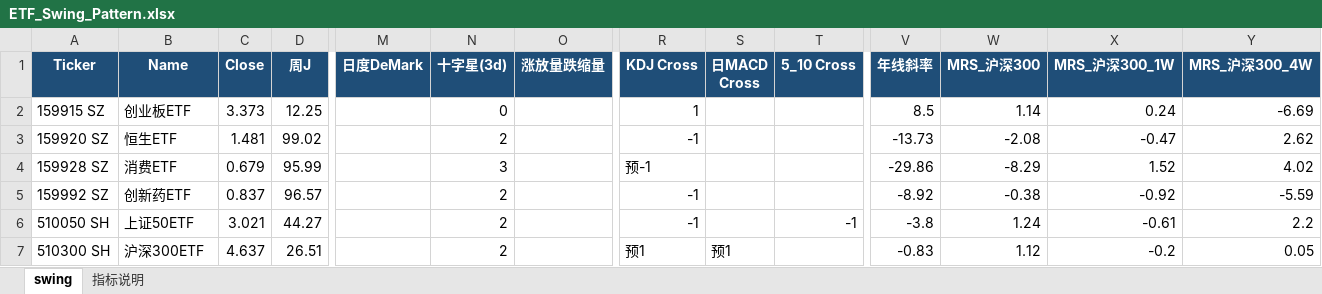
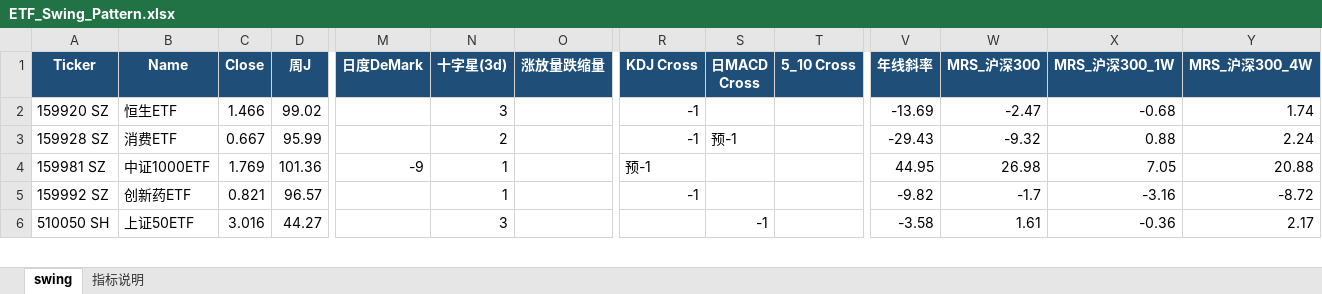
Before and after one commit to jibom/swing-pattern, an Excel workbook: ETF_Swing_Pattern.xlsx, sheet swing, drawn as a sheet; only a part is shown, gaps mark what is left out; values as stored, in another font and other column widths than the file's, no borders; removed rows and columns are numbered as before the commit, all else as after; rows hold the shown columns only; the diff covers the shown part only; the diff names each change by its address in the sheet, - before the commit and + after, or states it on an @@ line.

```diff
--- a/ETF_Swing_Pattern.xlsx (sheet swing)
+++ b/ETF_Swing_Pattern.xlsx (sheet swing)
-row 2: 159915 SZ | 创业板ETF | 3.373 | 12.25 |  | 0 |  | 1 |  |  | 8.5 | 1.14 | 0.24 | -6.69
-C2 (Close): 1.481
+C2 (Close): 1.466
-N2 (十字星(3d)): 2
+N2 (十字星(3d)): 3
-V2 (年线斜率): -13.73
+V2 (年线斜率): -13.69
-W2 (MRS_沪深300): -2.08
+W2 (MRS_沪深300): -2.47
-X2 (MRS_沪深300_1W): -0.47
+X2 (MRS_沪深300_1W): -0.68
-Y2 (MRS_沪深300_4W): 2.62
+Y2 (MRS_沪深300_4W): 1.74
-C3 (Close): 0.679
+C3 (Close): 0.667
-N3 (十字星(3d)): 3
+N3 (十字星(3d)): 2
-R3 (KDJ Cross): 预-1
+R3 (KDJ Cross): -1
-S3 (日MACD Cross): (empty)
+S3 (日MACD Cross): 预-1
-V3 (年线斜率): -29.86
+V3 (年线斜率): -29.43
-W3 (MRS_沪深300): -8.29
+W3 (MRS_沪深300): -9.32
-X3 (MRS_沪深300_1W): 1.52
+X3 (MRS_沪深300_1W): 0.88
-Y3 (MRS_沪深300_4W): 4.02
+Y3 (MRS_沪深300_4W): 2.24
+row 4: 159981 SZ | 中证1000ETF | 1.769 | 101.36 | -9 | 1 |  | 预-1 |  |  | 44.95 | 26.98 | 7.05 | 20.88
-C5 (Close): 0.837
+C5 (Close): 0.821
-N5 (十字星(3d)): 2
+N5 (十字星(3d)): 1
-V5 (年线斜率): -8.92
+V5 (年线斜率): -9.82
-W5 (MRS_沪深300): -0.38
+W5 (MRS_沪深300): -1.7
-X5 (MRS_沪深300_1W): -0.92
+X5 (MRS_沪深300_1W): -3.16
-Y5 (MRS_沪深300_4W): -5.59
+Y5 (MRS_沪深300_4W): -8.72
-C6 (Close): 3.021
+C6 (Close): 3.016
-N6 (十字星(3d)): 2
+N6 (十字星(3d)): 3
-R6 (KDJ Cross): -1
+R6 (KDJ Cross): (empty)
-S6 (日MACD Cross): (empty)
+S6 (日MACD Cross): -1
-T6 (5_10 Cross): -1
+T6 (5_10 Cross): (empty)
-V6 (年线斜率): -3.8
+V6 (年线斜率): -3.58
-W6 (MRS_沪深300): 1.24
+W6 (MRS_沪深300): 1.61
-X6 (MRS_沪深300_1W): -0.61
+X6 (MRS_沪深300_1W): -0.36
-Y6 (MRS_沪深300_4W): 2.2
+Y6 (MRS_沪深300_4W): 2.17
-row 7: 510300 SH | 沪深300ETF | 4.637 | 26.51 |  | 2 |  | 预1 | 预1 |  | -0.83 | 1.12 | -0.2 | 0.05
```
Also changed, not shown: 4 added rows, 3 removed rows and 137 edited cells elsewhere in this sheet, sheet 指标说明, A_Swing_Pattern.xlsx, HK_Swing_Pattern.xlsx, 1 other file.
